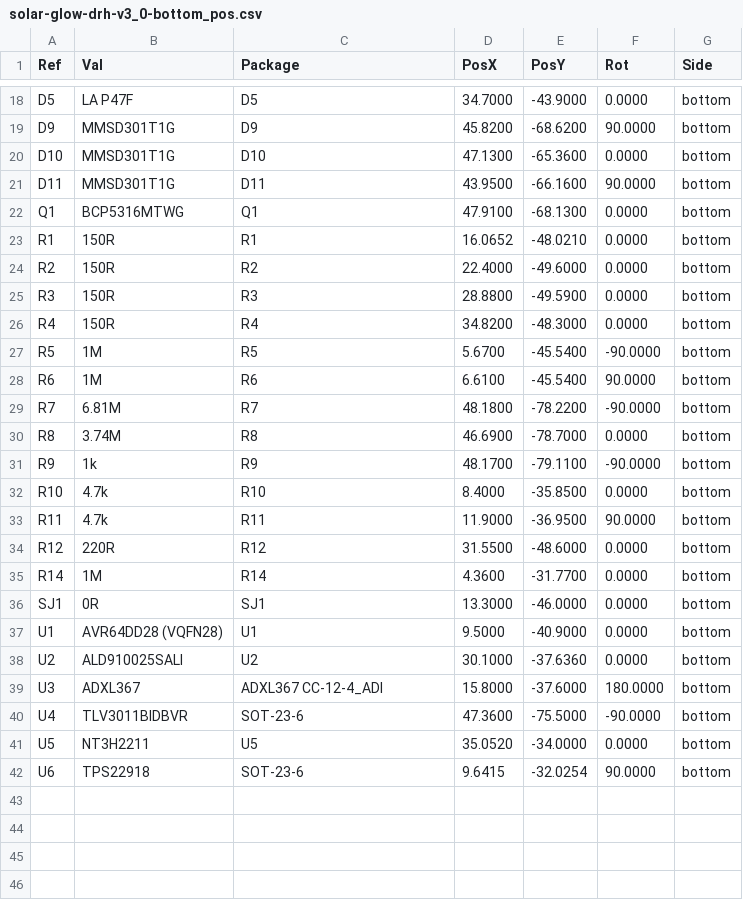
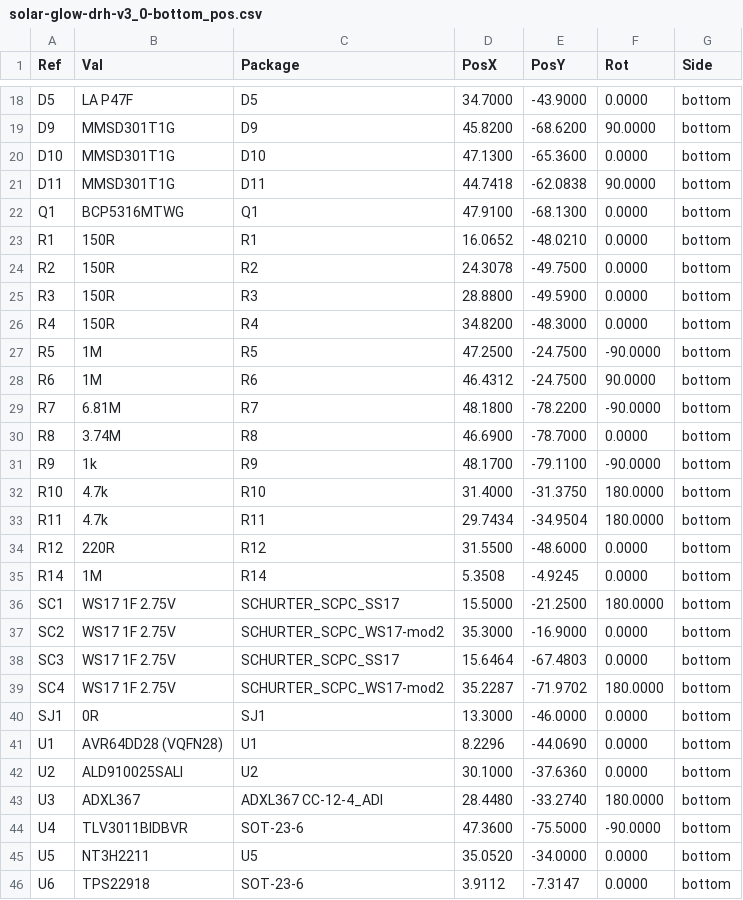
Before and after one commit to devinhorowitz/solar-business-card, a CSV file: Generated/fabdocs/solar-glow-drh-v3_0-bottom_pos.csv, drawn as a sheet; only a part is shown, gaps mark what is left out; the diff covers the shown part only.

```diff
--- a/Generated/fabdocs/solar-glow-drh-v3_0-bottom_pos.csv
+++ b/Generated/fabdocs/solar-glow-drh-v3_0-bottom_pos.csv
@@ -20,10 +20,10 @@ Ref,Val,Package,PosX,PosY,Rot,Side
 "D10","MMSD301T1G","D10",47.1300,-65.3600,0.0000,bottom
-"D11","MMSD301T1G","D11",43.9500,-66.1600,90.0000,bottom
+"D11","MMSD301T1G","D11",44.7418,-62.0838,90.0000,bottom
 "Q1","BCP5316MTWG","Q1",47.9100,-68.1300,0.0000,bottom
 "R1","150R","R1",16.0652,-48.0210,0.0000,bottom
-"R2","150R","R2",22.4000,-49.6000,0.0000,bottom
+"R2","150R","R2",24.3078,-49.7500,0.0000,bottom
 "R3","150R","R3",28.8800,-49.5900,0.0000,bottom
 "R4","150R","R4",34.8200,-48.3000,0.0000,bottom
-"R5","1M","R5",5.6700,-45.5400,-90.0000,bottom
-"R6","1M","R6",6.6100,-45.5400,90.0000,bottom
+"R5","1M","R5",47.2500,-24.7500,-90.0000,bottom
+"R6","1M","R6",46.4312,-24.7500,90.0000,bottom
 "R7","6.81M","R7",48.1800,-78.2200,-90.0000,bottom
@@ -31,12 +31,16 @@ Ref,Val,Package,PosX,PosY,Rot,Side
 "R9","1k","R9",48.1700,-79.1100,-90.0000,bottom
-"R10","4.7k","R10",8.4000,-35.8500,0.0000,bottom
-"R11","4.7k","R11",11.9000,-36.9500,90.0000,bottom
+"R10","4.7k","R10",31.4000,-31.3750,180.0000,bottom
+"R11","4.7k","R11",29.7434,-34.9504,180.0000,bottom
 "R12","220R","R12",31.5500,-48.6000,0.0000,bottom
-"R14","1M","R14",4.3600,-31.7700,0.0000,bottom
+"R14","1M","R14",5.3508,-4.9245,0.0000,bottom
+"SC1","WS17 1F 2.75V","SCHURTER_SCPC_SS17",15.5000,-21.2500,180.0000,bottom
+"SC2","WS17 1F 2.75V","SCHURTER_SCPC_WS17-mod2",35.3000,-16.9000,0.0000,bottom
+"SC3","WS17 1F 2.75V","SCHURTER_SCPC_SS17",15.6464,-67.4803,0.0000,bottom
+"SC4","WS17 1F 2.75V","SCHURTER_SCPC_WS17-mod2",35.2287,-71.9702,180.0000,bottom
 "SJ1","0R","SJ1",13.3000,-46.0000,0.0000,bottom
-"U1","AVR64DD28 (VQFN28)","U1",9.5000,-40.9000,0.0000,bottom
+"U1","AVR64DD28 (VQFN28)","U1",8.2296,-44.0690,0.0000,bottom
 "U2","ALD910025SALI","U2",30.1000,-37.6360,0.0000,bottom
-"U3","ADXL367","ADXL367 CC-12-4_ADI",15.8000,-37.6000,180.0000,bottom
+"U3","ADXL367","ADXL367 CC-12-4_ADI",28.4480,-33.2740,180.0000,bottom
 "U4","TLV3011BIDBVR","SOT-23-6",47.3600,-75.5000,-90.0000,bottom
 "U5","NT3H2211","U5",35.0520,-34.0000,0.0000,bottom
-"U6","TPS22918","SOT-23-6",9.6415,-32.0254,90.0000,bottom
+"U6","TPS22918","SOT-23-6",3.9112,-7.3147,0.0000,bottom
```
Also changed, not shown: 17 edited cells elsewhere in this file, Generated/fabdocs/solar-glow-drh-v3_0-bom.csv, 16 other files.
